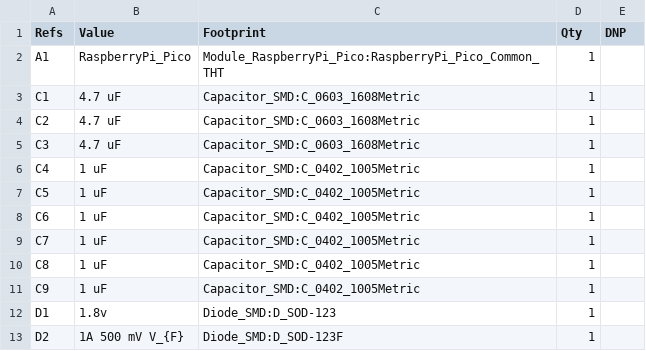
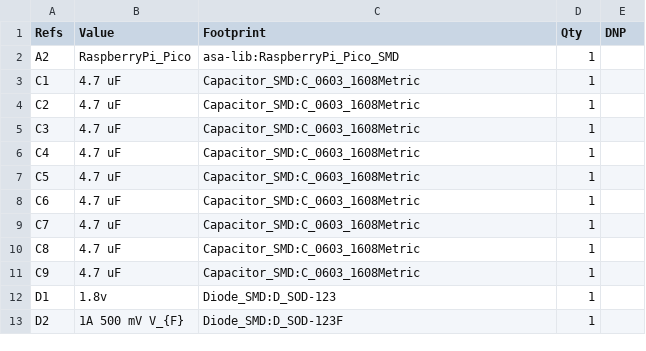
Before and after one commit to tandej/pico-logic-analyzer, a CSV file: generated/pico-logic-analyzer-bom.csv, drawn as a sheet; only a part is shown; the diff covers the shown part only.

Commit message:
layout overhaul backside pico now, which significantly reduces the size of the board and lets me do less suspect routing need to finish power delivery network for 3.3v, 5v reference, and 1.8v reference rails

```diff
--- a/generated/pico-logic-analyzer-bom.csv
+++ b/generated/pico-logic-analyzer-bom.csv
@@ -1,3 +1,3 @@
 "Refs","Value","Footprint","Qty","DNP"
-"A1","RaspberryPi_Pico","Module_RaspberryPi_Pico:RaspberryPi_Pico_Common_THT","1",""
+"A2","RaspberryPi_Pico","asa-lib:RaspberryPi_Pico_SMD","1",""
 "C1","4.7 uF","Capacitor_SMD:C_0603_1608Metric","1",""
@@ -5,8 +5,8 @@
 "C3","4.7 uF","Capacitor_SMD:C_0603_1608Metric","1",""
-"C4","1 uF","Capacitor_SMD:C_0402_1005Metric","1",""
-"C5","1 uF","Capacitor_SMD:C_0402_1005Metric","1",""
-"C6","1 uF","Capacitor_SMD:C_0402_1005Metric","1",""
-"C7","1 uF","Capacitor_SMD:C_0402_1005Metric","1",""
-"C8","1 uF","Capacitor_SMD:C_0402_1005Metric","1",""
-"C9","1 uF","Capacitor_SMD:C_0402_1005Metric","1",""
+"C4","4.7 uF","Capacitor_SMD:C_0603_1608Metric","1",""
+"C5","4.7 uF","Capacitor_SMD:C_0603_1608Metric","1",""
+"C6","4.7 uF","Capacitor_SMD:C_0603_1608Metric","1",""
+"C7","4.7 uF","Capacitor_SMD:C_0603_1608Metric","1",""
+"C8","4.7 uF","Capacitor_SMD:C_0603_1608Metric","1",""
+"C9","4.7 uF","Capacitor_SMD:C_0603_1608Metric","1",""
 "D1","1.8v","Diode_SMD:D_SOD-123","1",""
```
Also changed, not shown: 12 removed rows elsewhere in this file, 51 other files.
